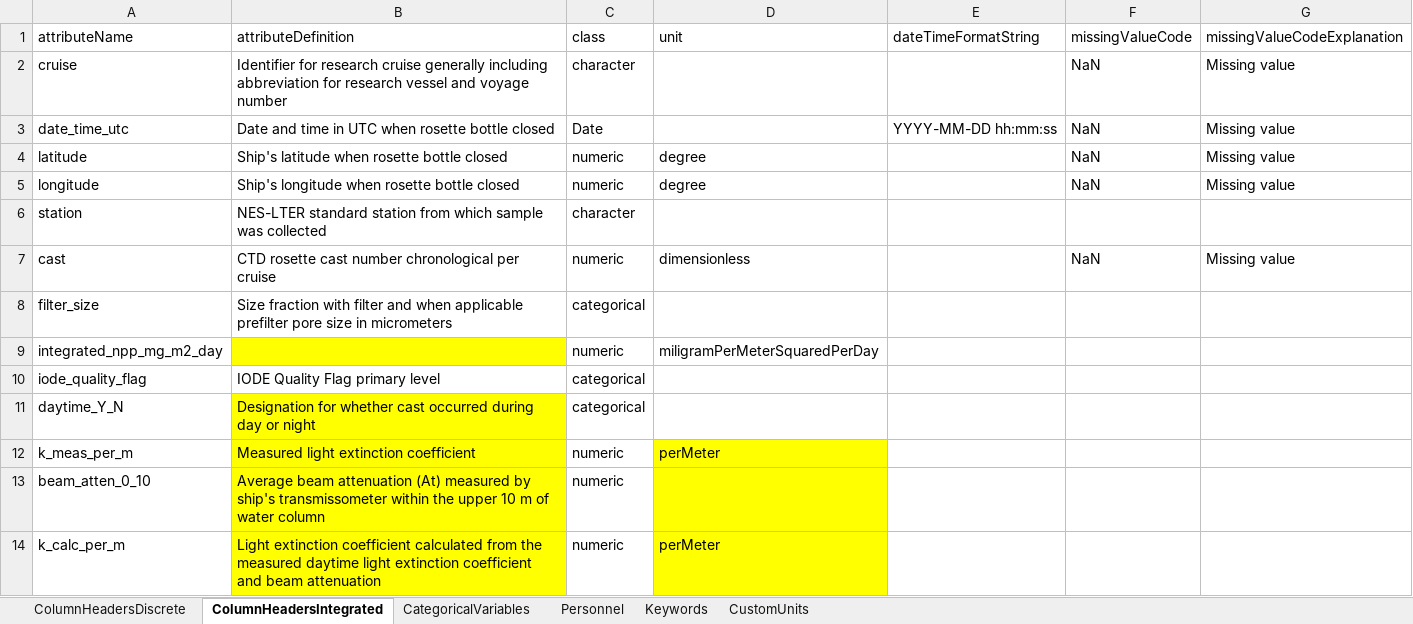
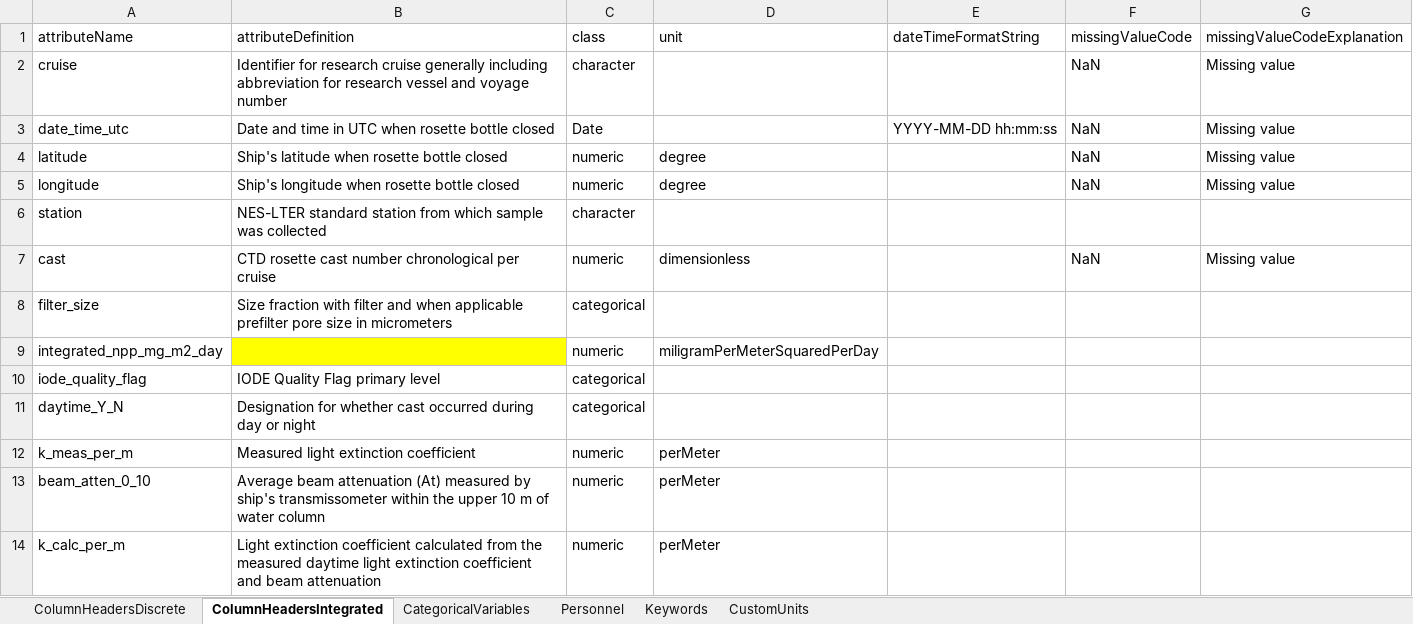
Before and after one commit to WHOIGit/nes-lter-npp-transect, an Excel workbook: npp-transect-info.xlsx, sheet ColumnHeadersIntegrated, drawn as a sheet; values as stored, in another font and other column widths than the file's, no borders; the diff names each change by its address in the sheet, - before the commit and + after, or states it on an @@ line.

```diff
--- a/npp-transect-info.xlsx (sheet ColumnHeadersIntegrated)
+++ b/npp-transect-info.xlsx (sheet ColumnHeadersIntegrated)
-B11:B14 fill: #FFFF00
+B11:B14 fill: none
-D12:D14 fill: #FFFF00
+D12:D14 fill: none
-D13 (unit): (empty)
+D13 (unit): perMeter
```
Also changed, not shown: sheet ColumnHeadersDiscrete, sheet CategoricalVariables, sheet Personnel.
